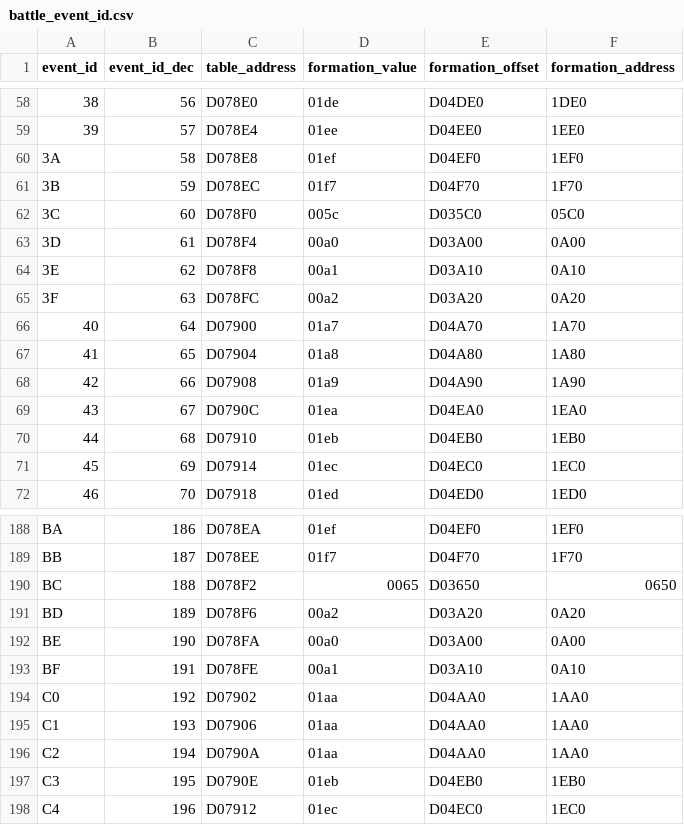
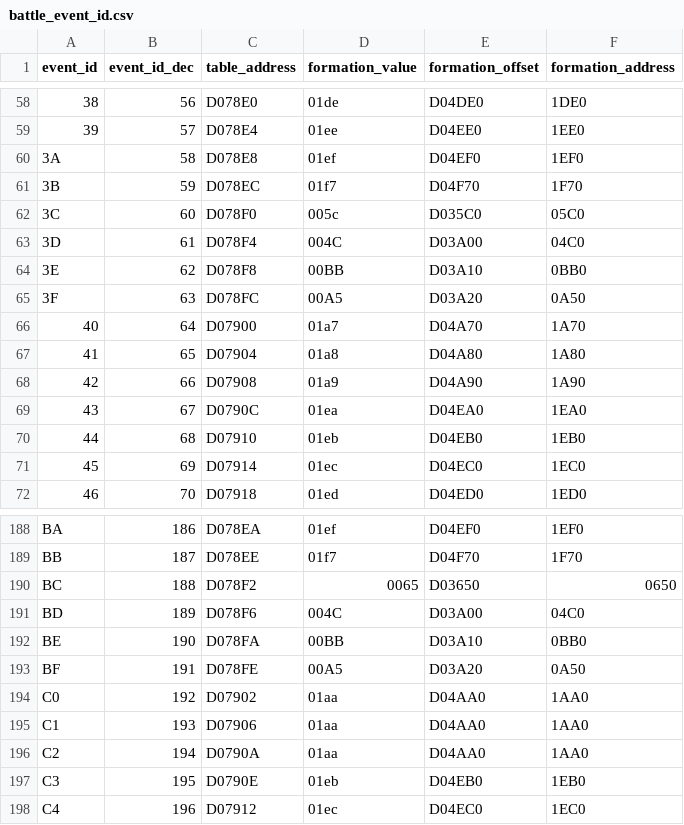
Before and after one commit to caerulius/FFVCareerDay, a CSV file: utilities/data/tables/battle_event_id.csv, drawn as a sheet; only a part is shown, gaps mark what is left out; the diff names each change by its address in the sheet, - before the commit and + after, or states it on an @@ line.

```diff
--- a/utilities/data/tables/battle_event_id.csv
+++ b/utilities/data/tables/battle_event_id.csv
-D63 (formation_value): 00a0
+D63 (formation_value): 004C
-F63 (formation_address): 0A00
+F63 (formation_address): 04C0
-D64 (formation_value): 00a1
+D64 (formation_value): 00BB
-F64 (formation_address): 0A10
+F64 (formation_address): 0BB0
-D65 (formation_value): 00a2
+D65 (formation_value): 00A5
-F65 (formation_address): 0A20
+F65 (formation_address): 0A50
-D191 (formation_value): 00a2
+D191 (formation_value): 004C
-E191 (formation_offset): D03A20
+E191 (formation_offset): D03A00
-F191 (formation_address): 0A20
+F191 (formation_address): 04C0
-D192 (formation_value): 00a0
+D192 (formation_value): 00BB
-E192 (formation_offset): D03A00
+E192 (formation_offset): D03A10
-F192 (formation_address): 0A00
+F192 (formation_address): 0BB0
-D193 (formation_value): 00a1
+D193 (formation_value): 00A5
-E193 (formation_offset): D03A10
+E193 (formation_offset): D03A20
-F193 (formation_address): 0A10
+F193 (formation_address): 0A50
```
Also changed, not shown: utilities/data/tables/boss_scaling.csv, utilities/data/tables/enemy_skills.csv, 14 other files.
